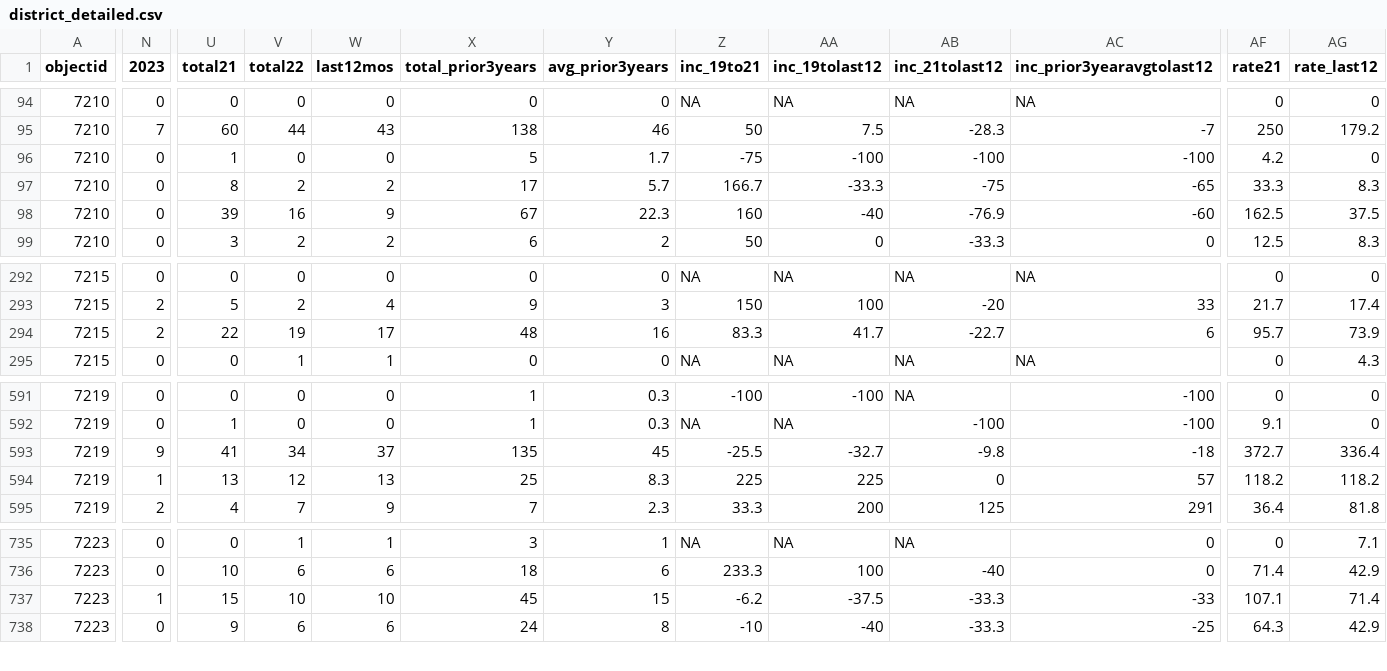
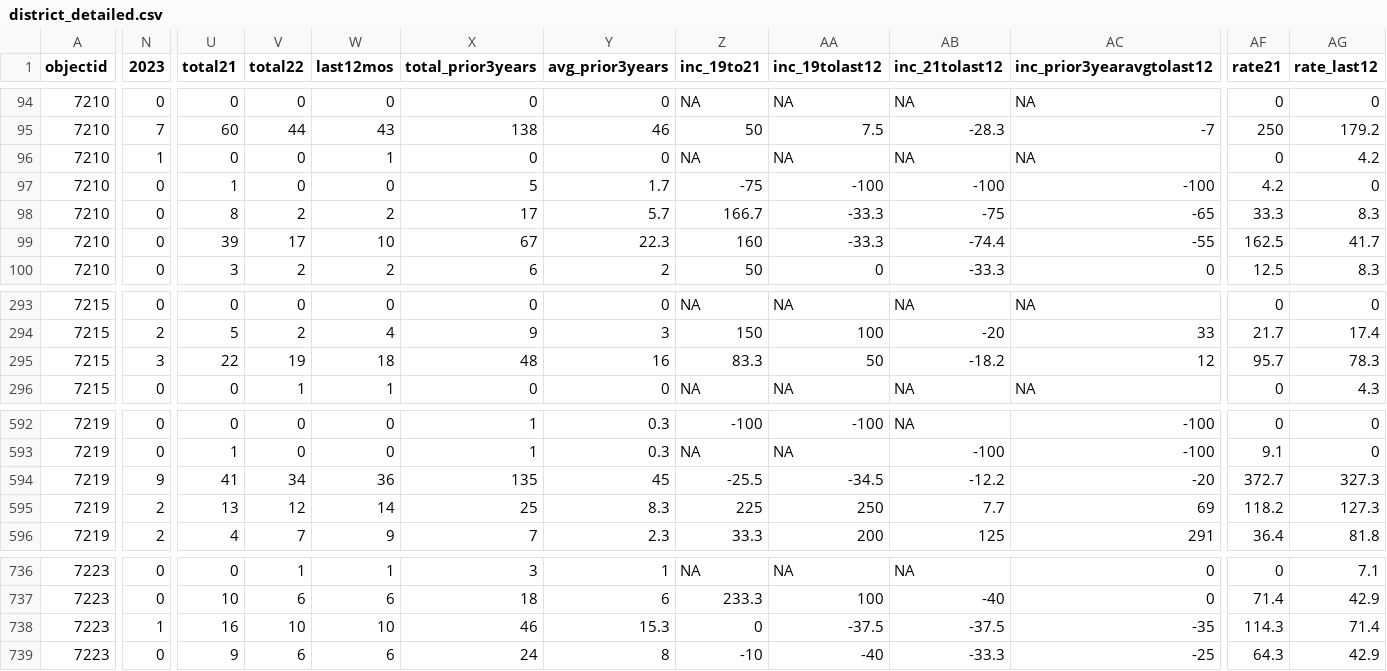
Before and after one commit to abcotvdata/safetytracker_cary, a CSV file: data/output/districts/district_detailed.csv, drawn as a sheet; only a part is shown, gaps mark what is left out; addresses are those after the commit; rows hold the shown columns only; the diff covers the shown part only; the diff names each change by its address in the sheet, - before the commit and + after, or states it on an @@ line.

Commit message:
New crime data collected

```diff
--- a/data/output/districts/district_detailed.csv
+++ b/data/output/districts/district_detailed.csv
+row 96: 7210 | 1 | 0 | 0 | 1 | 0 | 0 | NA | NA | NA | NA | 0 | 4.2
-V99 (total22): 16
+V99 (total22): 17
-W99 (last12mos): 9
+W99 (last12mos): 10
-AA99 (inc_19tolast12): -40
+AA99 (inc_19tolast12): -33.3
-AB99 (inc_21tolast12): -76.9
+AB99 (inc_21tolast12): -74.4
-AC99 (inc_prior3yearavgtolast12): -60
+AC99 (inc_prior3yearavgtolast12): -55
-AG99 (rate_last12): 37.5
+AG99 (rate_last12): 41.7
-N295 (2023): 2
+N295 (2023): 3
-W295 (last12mos): 17
+W295 (last12mos): 18
-AA295 (inc_19tolast12): 41.7
+AA295 (inc_19tolast12): 50
-AB295 (inc_21tolast12): -22.7
+AB295 (inc_21tolast12): -18.2
-AC295 (inc_prior3yearavgtolast12): 6
+AC295 (inc_prior3yearavgtolast12): 12
-AG295 (rate_last12): 73.9
+AG295 (rate_last12): 78.3
-W594 (last12mos): 37
+W594 (last12mos): 36
-AA594 (inc_19tolast12): -32.7
+AA594 (inc_19tolast12): -34.5
-AB594 (inc_21tolast12): -9.8
+AB594 (inc_21tolast12): -12.2
-AC594 (inc_prior3yearavgtolast12): -18
+AC594 (inc_prior3yearavgtolast12): -20
-AG594 (rate_last12): 336.4
+AG594 (rate_last12): 327.3
-N595 (2023): 1
+N595 (2023): 2
-W595 (last12mos): 13
+W595 (last12mos): 14
-AA595 (inc_19tolast12): 225
+AA595 (inc_19tolast12): 250
-AB595 (inc_21tolast12): 0
+AB595 (inc_21tolast12): 7.7
-AC595 (inc_prior3yearavgtolast12): 57
+AC595 (inc_prior3yearavgtolast12): 69
-AG595 (rate_last12): 118.2
+AG595 (rate_last12): 127.3
-U738 (total21): 15
+U738 (total21): 16
-X738 (total_prior3years): 45
+X738 (total_prior3years): 46
-Y738 (avg_prior3years): 15
+Y738 (avg_prior3years): 15.3
-Z738 (inc_19to21): -6.2
+Z738 (inc_19to21): 0
-AB738 (inc_21tolast12): -33.3
+AB738 (inc_21tolast12): -37.5
-AC738 (inc_prior3yearavgtolast12): -33
+AC738 (inc_prior3yearavgtolast12): -35
-AF738 (rate21): 107.1
+AF738 (rate21): 114.3
```
Also changed, not shown: 95 edited cells elsewhere in this file, data/output/districts/autothefts_district.csv, data/output/districts/burglaries_district.csv, 32 other files.
